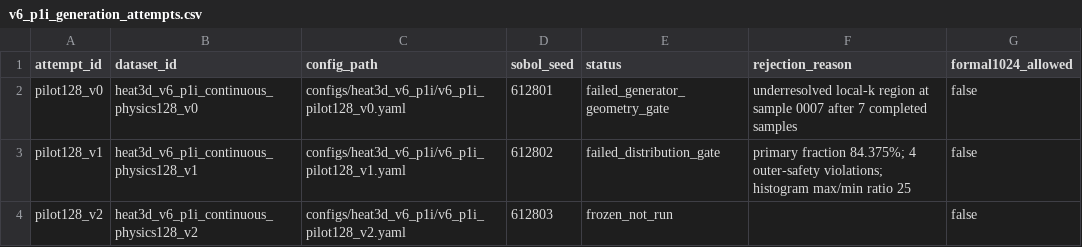
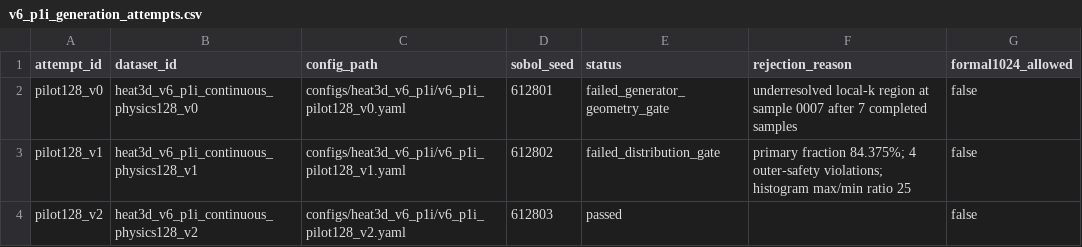
Before and after one commit to 133754144/heat3d-ic, a CSV file: configs/heat3d_v6_p1i/v6_p1i_generation_attempts.csv, drawn as a sheet.

```diff
--- a/configs/heat3d_v6_p1i/v6_p1i_generation_attempts.csv
+++ b/configs/heat3d_v6_p1i/v6_p1i_generation_attempts.csv
@@ -3,2 +3,2 @@ pilot128_v0,heat3d_v6_p1i_continuous_physics128_v0,configs/heat3d_v6_p1i/v6_p1i_
 pilot128_v1,heat3d_v6_p1i_continuous_physics128_v1,configs/heat3d_v6_p1i/v6_p1i_pilot128_v1.yaml,612802,failed_distribution_gate,"primary fraction 84.375%; 4 outer-safety violations; histogram max/min ratio 25",false
-pilot128_v2,heat3d_v6_p1i_continuous_physics128_v2,configs/heat3d_v6_p1i/v6_p1i_pilot128_v2.yaml,612803,frozen_not_run,,false
+pilot128_v2,heat3d_v6_p1i_continuous_physics128_v2,configs/heat3d_v6_p1i/v6_p1i_pilot128_v2.yaml,612803,passed,,false
```
Also changed, not shown: 12 other files.
